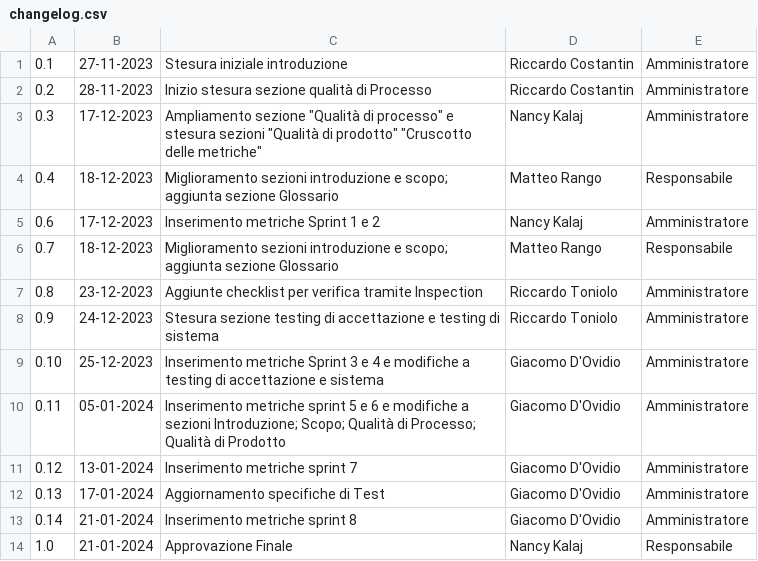
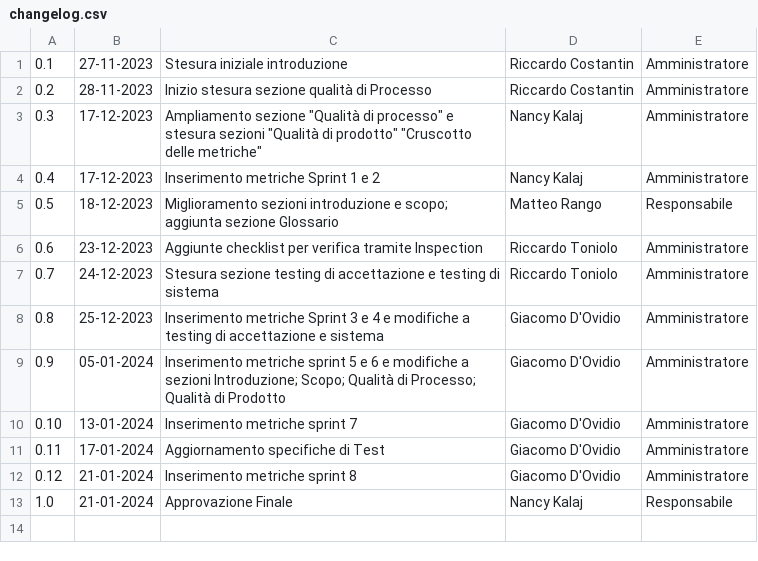
Before and after one commit to SWATEngineering/Docs, a CSV file: src/2_RTB/PianoDiQualifica/changelog.csv, drawn as a sheet.

Commit message:
sistemato changelog e sistemata la ripartizione del processo di sviluppo

```diff
--- a/src/2_RTB/PianoDiQualifica/changelog.csv
+++ b/src/2_RTB/PianoDiQualifica/changelog.csv
@@ -3,12 +3,11 @@
 0.3,17-12-2023,Ampliamento sezione "Qualità di processo" e stesura sezioni "Qualità di prodotto" "Cruscotto delle metriche",Nancy Kalaj,Amministratore
-0.4,18-12-2023,Miglioramento sezioni introduzione e scopo; aggiunta sezione Glossario,Matteo Rango,Responsabile
-0.6,17-12-2023,Inserimento metriche Sprint 1 e 2,Nancy Kalaj,Amministratore
-0.7,18-12-2023,Miglioramento sezioni introduzione e scopo; aggiunta sezione Glossario,Matteo Rango,Responsabile
-0.8,23-12-2023,Aggiunte checklist per verifica tramite Inspection,Riccardo Toniolo,Amministratore
-0.9,24-12-2023,Stesura sezione testing di accettazione e testing di sistema,Riccardo Toniolo,Amministratore
-0.10,25-12-2023,Inserimento metriche Sprint 3 e 4 e modifiche a testing di accettazione e sistema, Giacomo D'Ovidio,Amministratore
-0.11,05-01-2024,Inserimento metriche sprint 5 e 6 e modifiche a sezioni Introduzione; Scopo; Qualità di Processo; Qualità di Prodotto, Giacomo D'Ovidio,Amministratore
-0.12,13-01-2024,Inserimento metriche sprint 7,Giacomo D'Ovidio,Amministratore
-0.13,17-01-2024,Aggiornamento specifiche di Test,Giacomo D'Ovidio,Amministratore
-0.14,21-01-2024,Inserimento metriche sprint 8,Giacomo D'Ovidio,Amministratore
+0.4,17-12-2023,Inserimento metriche Sprint 1 e 2,Nancy Kalaj,Amministratore
+0.5,18-12-2023,Miglioramento sezioni introduzione e scopo; aggiunta sezione Glossario,Matteo Rango,Responsabile
+0.6,23-12-2023,Aggiunte checklist per verifica tramite Inspection,Riccardo Toniolo,Amministratore
+0.7,24-12-2023,Stesura sezione testing di accettazione e testing di sistema,Riccardo Toniolo,Amministratore
+0.8,25-12-2023,Inserimento metriche Sprint 3 e 4 e modifiche a testing di accettazione e sistema, Giacomo D'Ovidio,Amministratore
+0.9,05-01-2024,Inserimento metriche sprint 5 e 6 e modifiche a sezioni Introduzione; Scopo; Qualità di Processo; Qualità di Prodotto, Giacomo D'Ovidio,Amministratore
+0.10,13-01-2024,Inserimento metriche sprint 7,Giacomo D'Ovidio,Amministratore
+0.11,17-01-2024,Aggiornamento specifiche di Test,Giacomo D'Ovidio,Amministratore
+0.12,21-01-2024,Inserimento metriche sprint 8,Giacomo D'Ovidio,Amministratore
 1.0,21-01-2024,Approvazione Finale,Nancy Kalaj,Responsabile
```
Also changed, not shown: 1 other file.
